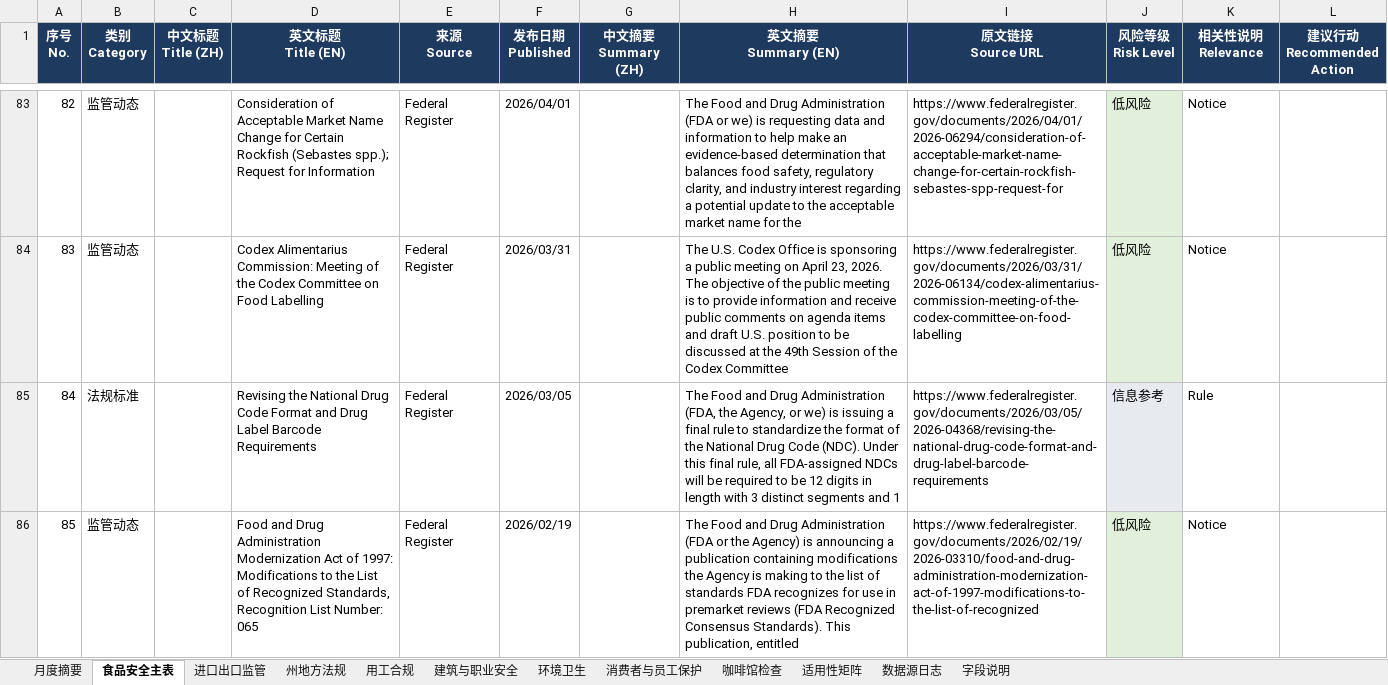
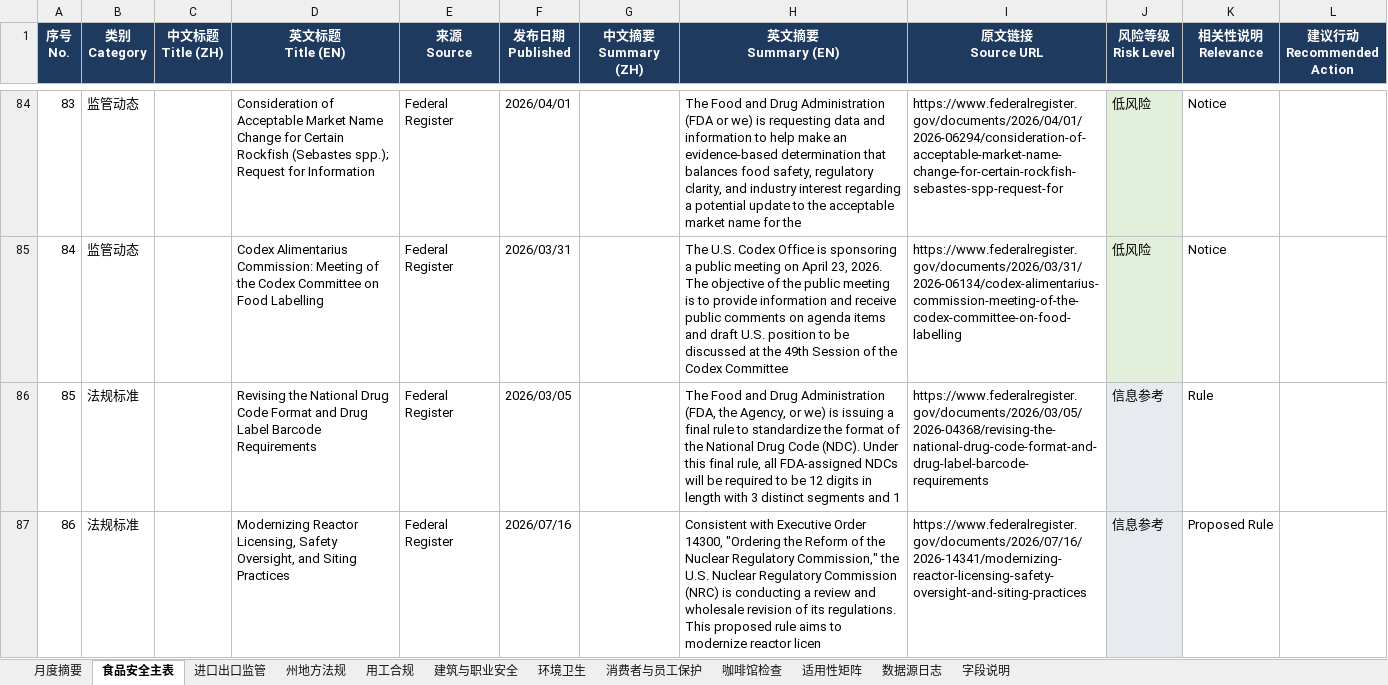
Before and after one commit to xiangyuzeng/qa_dashboard, an Excel workbook: public/exports/monthly_report.xlsx, sheet 食品安全主表, drawn as a sheet; only a part is shown, gaps mark what is left out; values as stored, in another font and other column widths than the file's, no borders; removed rows and columns are numbered as before the commit, all else as after; the diff covers the shown part only; the diff names each change by its address in the sheet, - before the commit and + after, or states it on an @@ line.

```diff
--- a/public/exports/monthly_report.xlsx (sheet 食品安全主表)
+++ b/public/exports/monthly_report.xlsx (sheet 食品安全主表)
@@ column A (序号 No.) renumbered from row 80 down @@
-row 86: 85 | 监管动态 |  | Food and Drug Administration Modernization Act of 1997: Modifications to the List of Recognized Standards, Recognition List Number: 065 | Federal Register | 2026/02/19 |  | The Food and Drug Administration (FDA or the Agency) is announcing a publication containing modifications the Agency is making to the list of standards FDA recognizes for use in premarket reviews (FDA Recognized Consensus Standards). This publication, entitled | https://www.federalregister.gov/documents/2026/02/19/2026-03310/food-and-drug-administration-modernization-act-of-1997-modifications-to-the-list-of-recognized | 低风险 | Notice
+row 87: 86 | 法规标准 |  | Modernizing Reactor Licensing, Safety Oversight, and Siting Practices | Federal Register | 2026/07/16 |  | Consistent with Executive Order 14300, "Ordering the Reform of the Nuclear Regulatory Commission," the U.S. Nuclear Regulatory Commission (NRC) is conducting a review and wholesale revision of its regulations. This proposed rule aims to modernize reactor licen | https://www.federalregister.gov/documents/2026/07/16/2026-14341/modernizing-reactor-licensing-safety-oversight-and-siting-practices | 信息参考 | Proposed Rule
```
Also changed, not shown: 2 added rows and 1 removed row elsewhere in this sheet, sheet 咖啡馆检查, sheet 进口出口监管, sheet 月度摘要, sheet 数据源日志, 11 other files.
